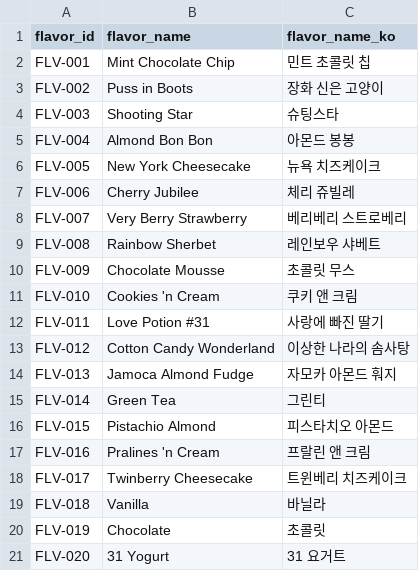
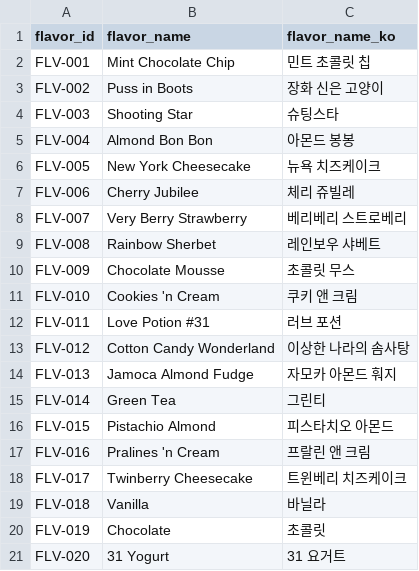
Before and after one commit to egoi5t/br-simulator, a CSV file: Assets/Data/flavors_2.0.csv, drawn as a sheet.

```diff
--- a/Assets/Data/flavors_2.0.csv
+++ b/Assets/Data/flavors_2.0.csv
@@ -11,3 +11,3 @@ FLV-009,Chocolate Mousse,초콜릿 무스
 FLV-010,Cookies 'n Cream,쿠키 앤 크림
-FLV-011,Love Potion #31,사랑에 빠진 딸기
+FLV-011,Love Potion #31,러브 포션
 FLV-012,Cotton Candy Wonderland,이상한 나라의 솜사탕
```
Also changed, not shown: Assets/Data/customers_5.0.csv.
